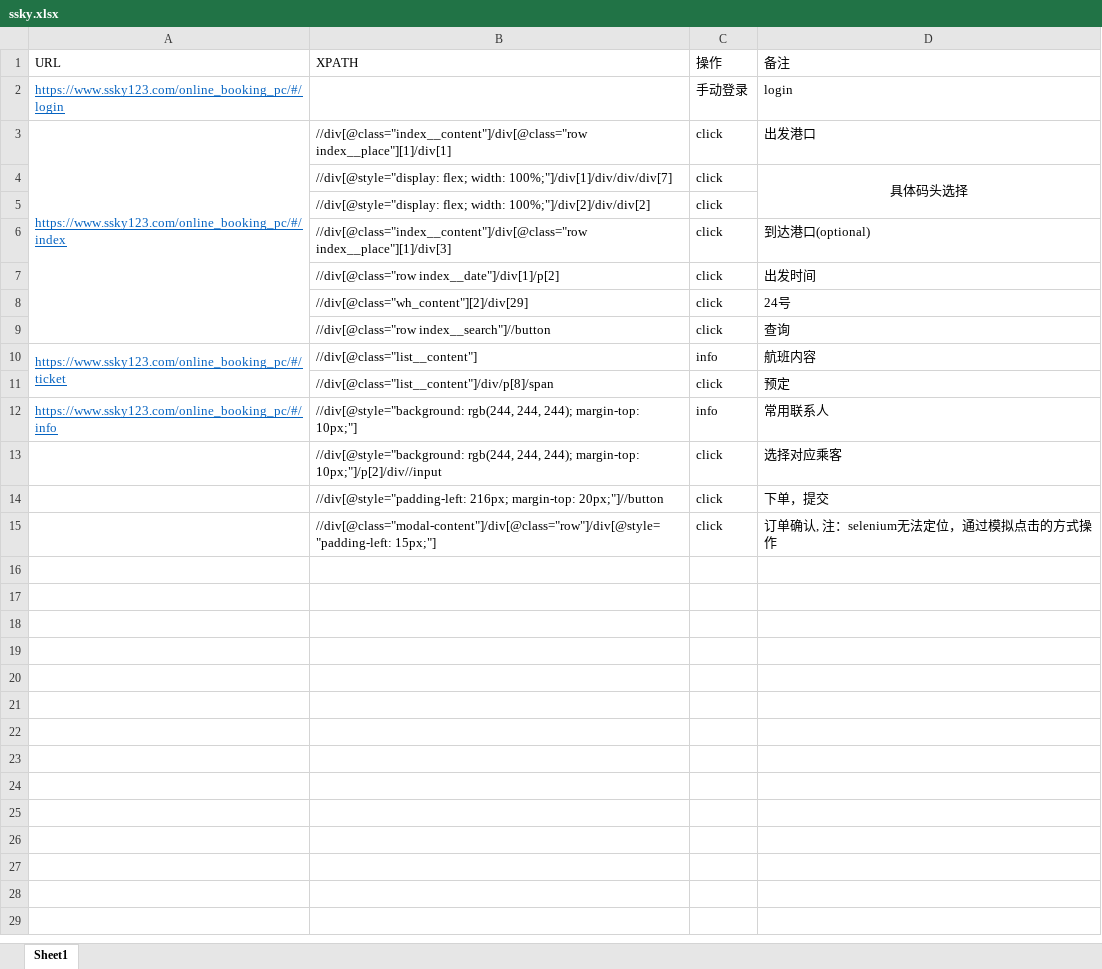
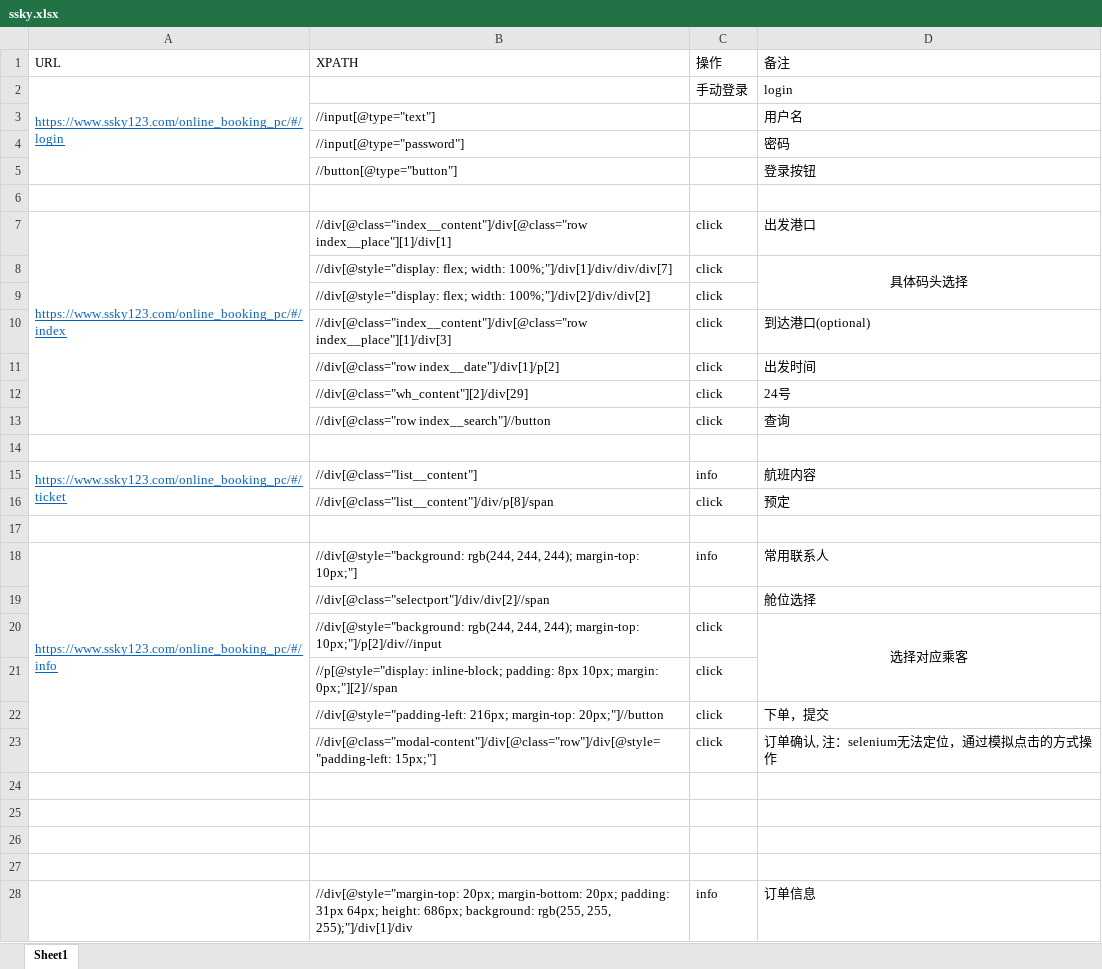
Before and after one commit to jinjiachen/Tickets, an Excel workbook: ssky.xlsx, sheet Sheet1, drawn as a sheet; values as stored, in another font and other column widths than the file's, no borders; addresses are those after the commit; the diff names each change by its address in the sheet, - before the commit and + after, or states it on an @@ line.

```diff
--- a/ssky.xlsx (sheet Sheet1)
+++ b/ssky.xlsx (sheet Sheet1)
+A2:A5 merged
+row 3:  | //input[@type="text"] |  | 用户名
+row 4:  | //input[@type="password"] |  | 密码
+row 5:  | //button[@type="button"] |  | 登录按钮
+row 6: (empty)
+row 14: (empty)
+row 17: (empty)
+A18:A23 merged
+row 19:  | //div[@class="selectport"]/div/div[2]//span |  | 舱位选择
-D20 alignment: left
+D20 alignment: center
+D20:D21 merged
+row 21:  | //p[@style="display: inline-block; padding: 8px 10px; margin: 0px;"][2]//span | click
+row 24: (empty)
+row 25: (empty)
+row 26: (empty)
+row 27: (empty)
+row 28:  | //div[@style="margin-top: 20px; margin-bottom: 20px; padding: 31px 64px; height: 686px; background: rgb(255, 255, 255);"]/div[1]/div | info | 订单信息
```
Also changed, not shown: 1 other file.
